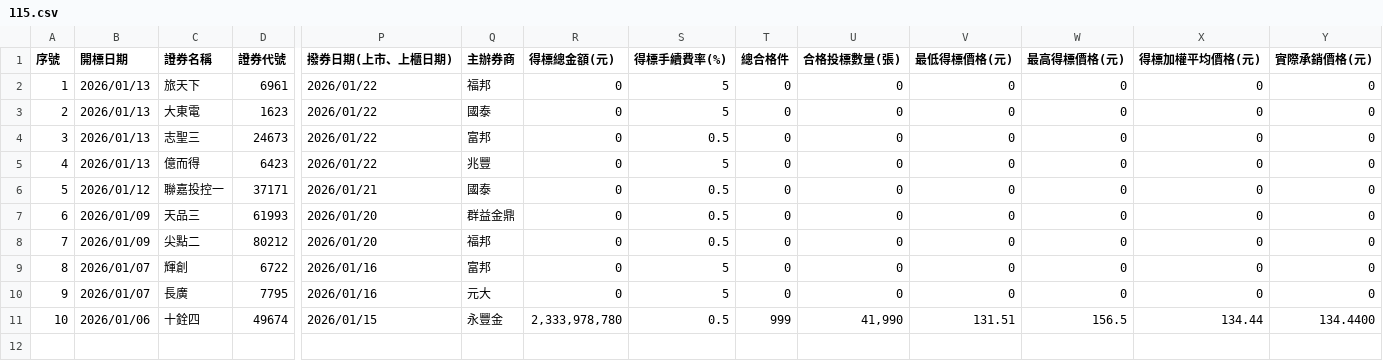
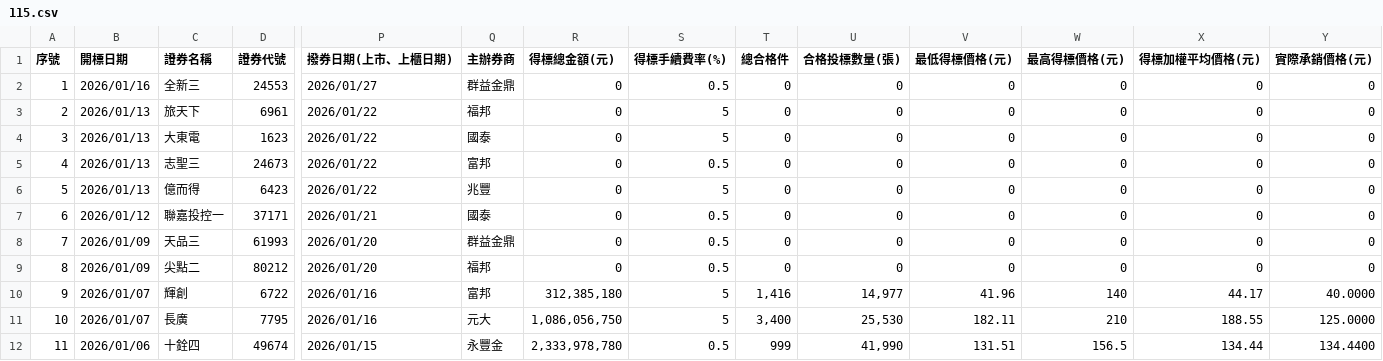
Before and after one commit to Aryido/auction, a CSV file: years/115.csv, drawn as a sheet; only a part is shown, gaps mark what is left out; addresses are those after the commit; rows hold the shown columns only; the diff names each change by its address in the sheet, - before the commit and + after, or states it on an @@ line.

```diff
--- a/years/115.csv
+++ b/years/115.csv
+row 2: 1 | 2026/01/16 | 全新三 | 24553 | 2026/01/27 | 群益金鼎 | 0 | 0.5 | 0 | 0 | 0 | 0 | 0 | 0
@@ column A (序號) renumbered from row 3 down @@
-R10 (得標總金額(元)): 0
+R10 (得標總金額(元)): 312,385,180
-T10 (總合格件): 0
+T10 (總合格件): 1,416
-U10 (合格投標數量(張)): 0
+U10 (合格投標數量(張)): 14,977
-V10 (最低得標價格(元)): 0
+V10 (最低得標價格(元)): 41.96
-W10 (最高得標價格(元)): 0
+W10 (最高得標價格(元)): 140
-X10 (得標加權平均價格(元)): 0
+X10 (得標加權平均價格(元)): 44.17
-Y10 (實際承銷價格(元)): 0
+Y10 (實際承銷價格(元)): 40.0000
-R11 (得標總金額(元)): 0
+R11 (得標總金額(元)): 1,086,056,750
-T11 (總合格件): 0
+T11 (總合格件): 3,400
-U11 (合格投標數量(張)): 0
+U11 (合格投標數量(張)): 25,530
-V11 (最低得標價格(元)): 0
+V11 (最低得標價格(元)): 182.11
-W11 (最高得標價格(元)): 0
+W11 (最高得標價格(元)): 210
-X11 (得標加權平均價格(元)): 0
+X11 (得標加權平均價格(元)): 188.55
-Y11 (實際承銷價格(元)): 0
+Y11 (實際承銷價格(元)): 125.0000
```
Also changed, not shown: years/final/merged.csv.
